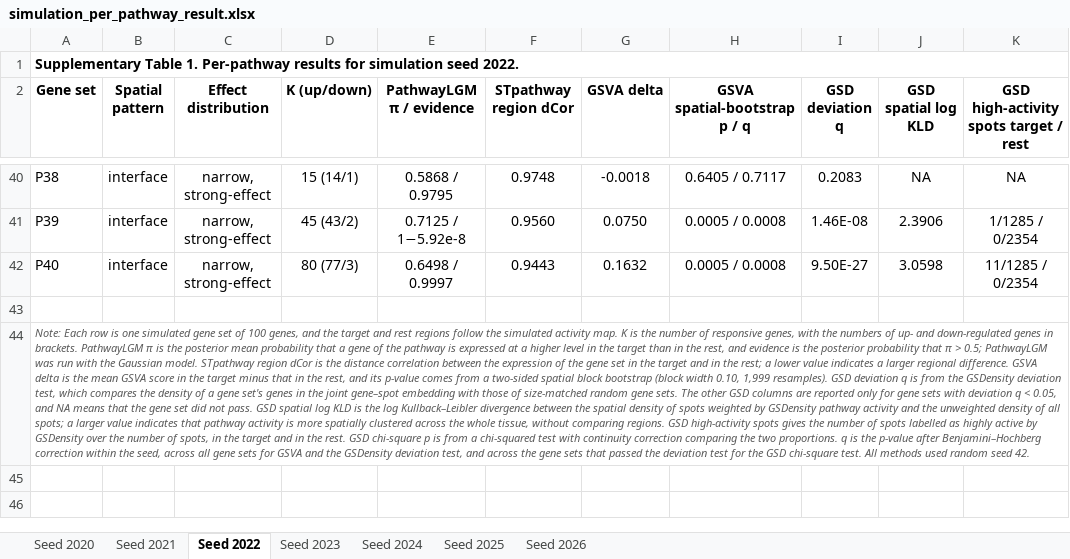
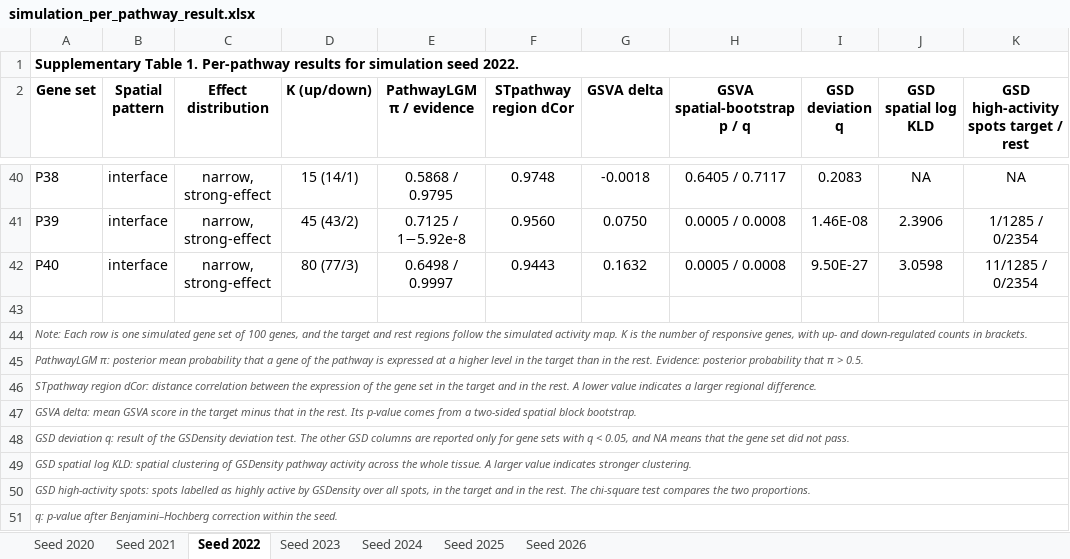
Before and after one commit to lingzhuu/PISTE, an Excel workbook: benchmark/analysis/simulation_data/result/simulation_per_pathway_result.xlsx, sheet Seed 2022, drawn as a sheet; only a part is shown, gaps mark what is left out; values as stored, in another font and other column widths than the file's, no borders; rows hold the shown columns only; the diff names each change by its address in the sheet, - before the commit and + after, or states it on an @@ line.

```diff
--- a/benchmark/analysis/simulation_data/result/simulation_per_pathway_result.xlsx (sheet Seed 2022)
+++ b/benchmark/analysis/simulation_data/result/simulation_per_pathway_result.xlsx (sheet Seed 2022)
-A44 (Gene set): …genes, with the numbers of up- and down-regulated genes in brackets. PathwayLGM π is the posterior mean probability that a gene of the pathway is expressed at a higher level in the target than in the rest, and evidence is the posterior probability that π > 0.5; PathwayLGM was run with the Gaussian model. STpathway region dCor is the distance correlation between the expression of the gene set in the target and in the rest; a lower value indicates a larger regional difference. GSVA delta is the mean GSVA score in the target minus that in the rest, and its p-value comes from a two-sided spatial block bootstrap (block width 0.10, 1,999 resamples). GSD deviation q is from the GSDensity deviation test, which compares the density of a gene set's genes in the joint gene–spot embedding with those of size-matched random gene sets. The other GSD columns are reported only for gene sets with deviation q < 0.05, and NA means that the gene set did not pass. GSD spatial log KLD is the log Kullback–Leibler divergence between the spatial density of spots weighted by GSDensity pathway activity and the unweighted density of all spots; a larger value indicates that pathway activity is more spatially clustered across the whole tissue, without comparing regions. GSD high-activity spots gives the number of spots labelled as highly active by GSDensity over the number of spots, in the target and in the rest. GSD chi-square p is from a chi-squared test with continuity correction comparing the two proportions. q is the p-value after Benjamini–Hochberg correction within the seed, across all gene sets for GSVA and the GSDensity deviation test, and across the gene sets that passed the deviation test for the GSD chi-square test. All methods used random seed 42.
+A44 (Gene set): …genes, with up- and down-regulated counts in brackets.
+row 45: PathwayLGM π: posterior mean probability that a gene of the pathway is expressed at a higher level in the target than in the rest. Evidence: posterior probability that π > 0.5.
+row 46: STpathway region dCor: distance correlation between the expression of the gene set in the target and in the rest. A lower value indicates a larger regional difference.
+row 47: GSVA delta: mean GSVA score in the target minus that in the rest. Its p-value comes from a two-sided spatial block bootstrap.
+row 48: GSD deviation q: result of the GSDensity deviation test. The other GSD columns are reported only for gene sets with q < 0.05, and NA means that the gene set did not pass.
+row 49: GSD spatial log KLD: spatial clustering of GSDensity pathway activity across the whole tissue. A larger value indicates stronger clustering.
+row 50: GSD high-activity spots: spots labelled as highly active by GSDensity over all spots, in the target and in the rest. The chi-square test compares the two proportions.
+row 51: q: p-value after Benjamini–Hochberg correction within the seed.
```
Also changed, not shown: sheet Seed 2020, sheet Seed 2021, sheet Seed 2025, sheet Seed 2023, sheet Seed 2024, sheet Seed 2026, benchmark/analysis/simulation_data/result/simulation_summary.xlsx.
